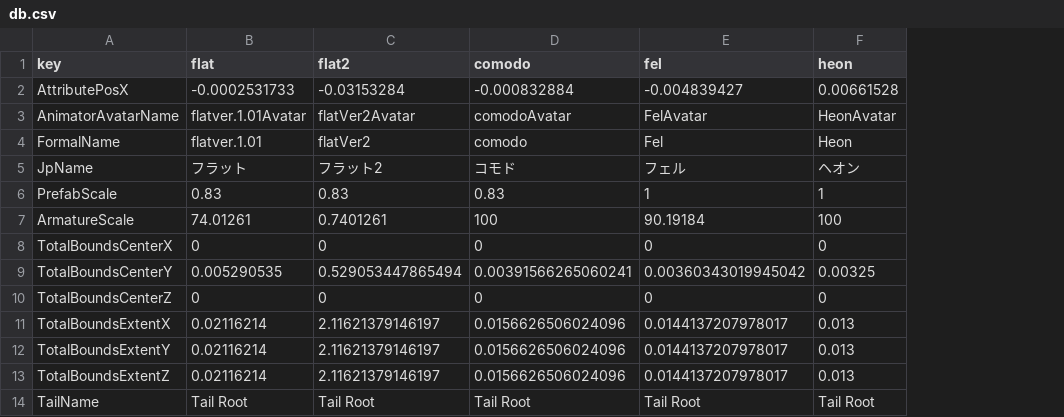
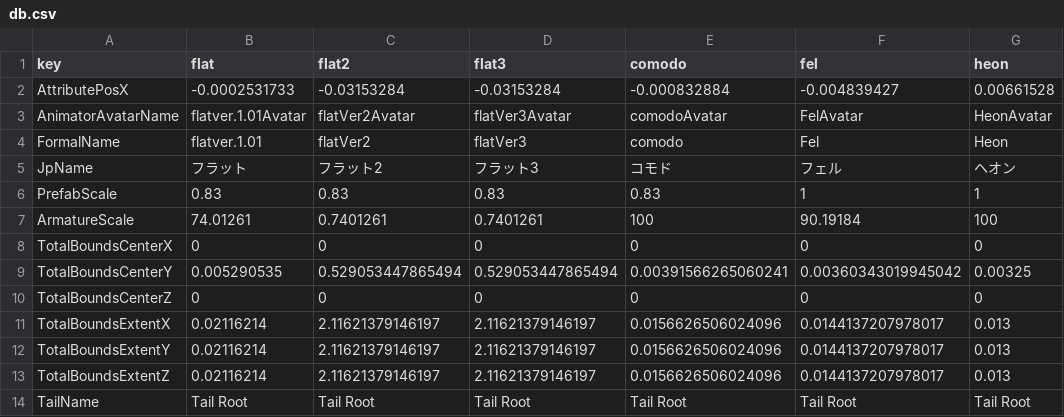
Before and after one commit to pandrabox/FlatsPlus, a CSV file: Assets/FlatsDB/db.csv, drawn as a sheet; only a part is shown; the diff names each change by its address in the sheet, - before the commit and + after, or states it on an @@ line.

Commit message:
Flat3対応

```diff
--- a/Assets/FlatsDB/db.csv
+++ b/Assets/FlatsDB/db.csv
+column D (flat3), rows 2-14: -0.03153284 | flatVer3Avatar | flatVer3 | フラット3 | 0.83 | 0.7401261 | 0 | 0.529053447865494 | 0 | 2.11621379146197 | 2.11621379146197 | 2.11621379146197 | Tail Root
```
Also changed, not shown: 8 other files.
